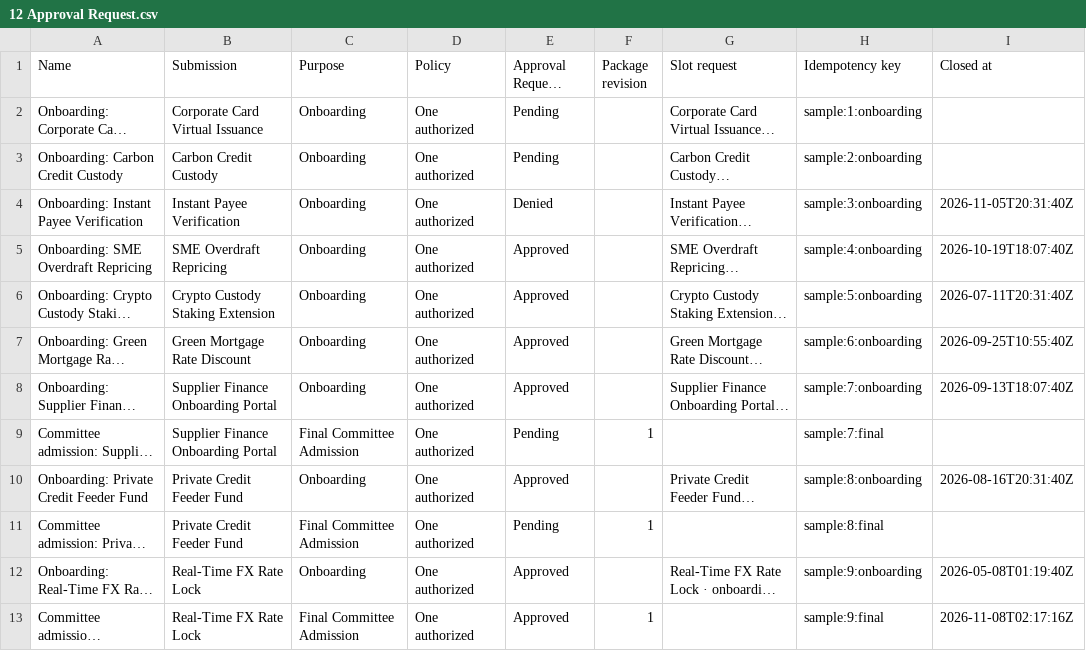
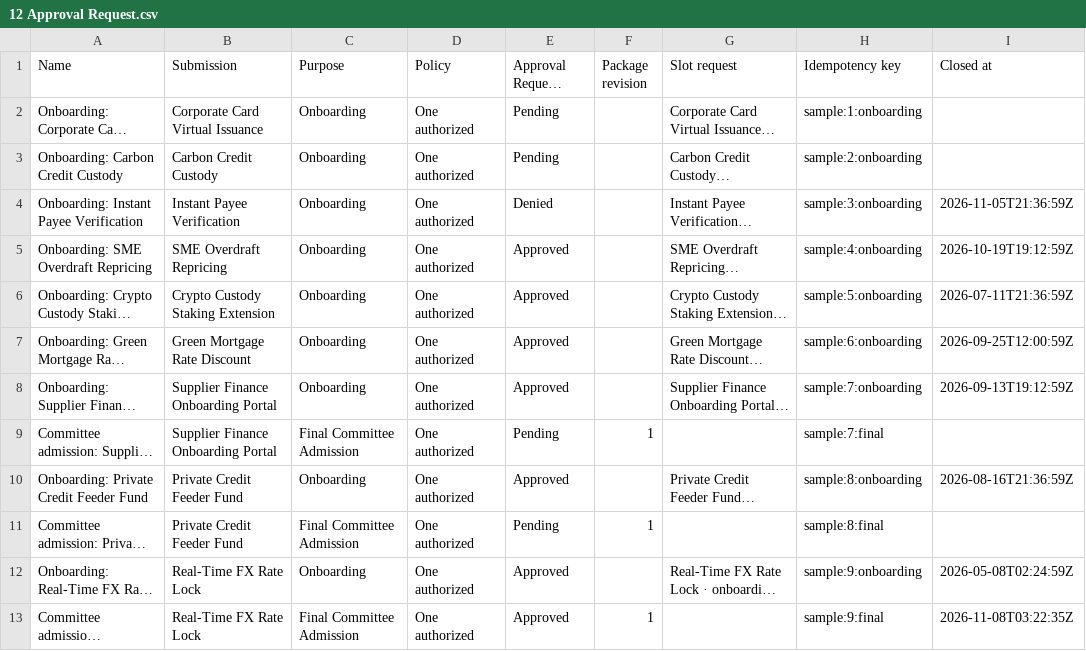
Before and after one commit to minna001/PowerApps-KitControls, a CSV file: apps/nbpra/sample-data/12 Approval Request.csv, drawn as a sheet; long unchanged cells end in …; the diff names each change by its address in the sheet, - before the commit and + after, or states it on an @@ line.

```diff
--- a/apps/nbpra/sample-data/12 Approval Request.csv
+++ b/apps/nbpra/sample-data/12 Approval Request.csv
-I4 (Closed at): 2026-11-05T20:31:40Z
+I4 (Closed at): 2026-11-05T21:36:59Z
-I5 (Closed at): 2026-10-19T18:07:40Z
+I5 (Closed at): 2026-10-19T19:12:59Z
-I6 (Closed at): 2026-07-11T20:31:40Z
+I6 (Closed at): 2026-07-11T21:36:59Z
-I7 (Closed at): 2026-09-25T10:55:40Z
+I7 (Closed at): 2026-09-25T12:00:59Z
-I8 (Closed at): 2026-09-13T18:07:40Z
+I8 (Closed at): 2026-09-13T19:12:59Z
-I10 (Closed at): 2026-08-16T20:31:40Z
+I10 (Closed at): 2026-08-16T21:36:59Z
-I12 (Closed at): 2026-05-08T01:19:40Z
+I12 (Closed at): 2026-05-08T02:24:59Z
-I13 (Closed at): 2026-11-08T02:17:16Z
+I13 (Closed at): 2026-11-08T03:22:35Z
```
Also changed, not shown: apps/nbpra/sample-data/02 Committee Meeting.csv, apps/nbpra/sample-data/04 Checklist Template.csv, 12 other files.
